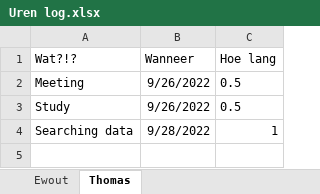
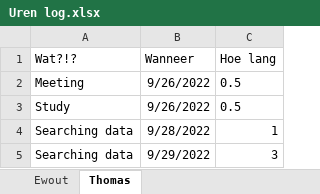
Before and after one commit to EwoutH/shipping-data, an Excel workbook: Uren log.xlsx, sheet Thomas, drawn as a sheet; values as stored, in another font and other column widths than the file's, no borders; the diff names each change by its address in the sheet, - before the commit and + after, or states it on an @@ line.

Commit message:
Update Uren log.xlsx

```diff
--- a/Uren log.xlsx (sheet Thomas)
+++ b/Uren log.xlsx (sheet Thomas)
+row 5: Searching data | 9/29/2022 | 3
```
